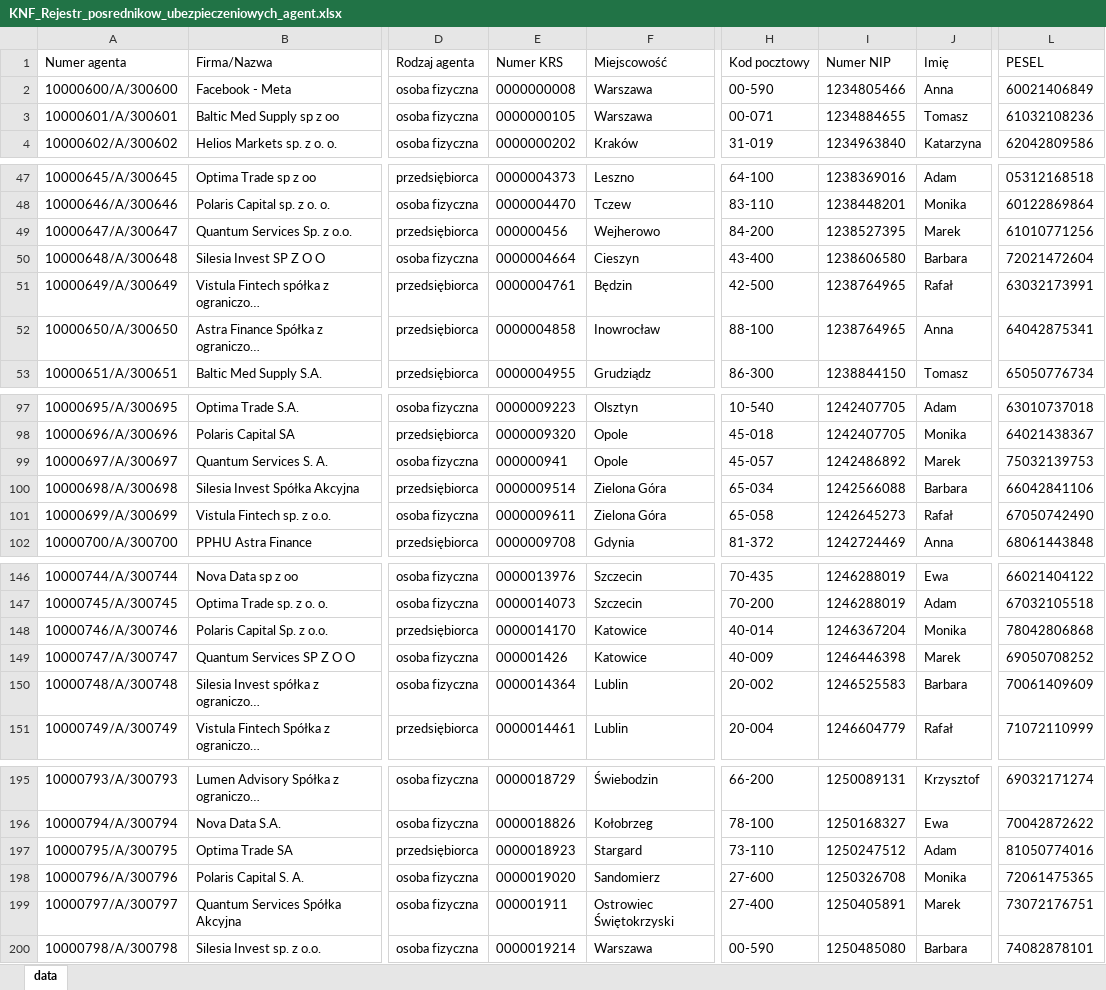
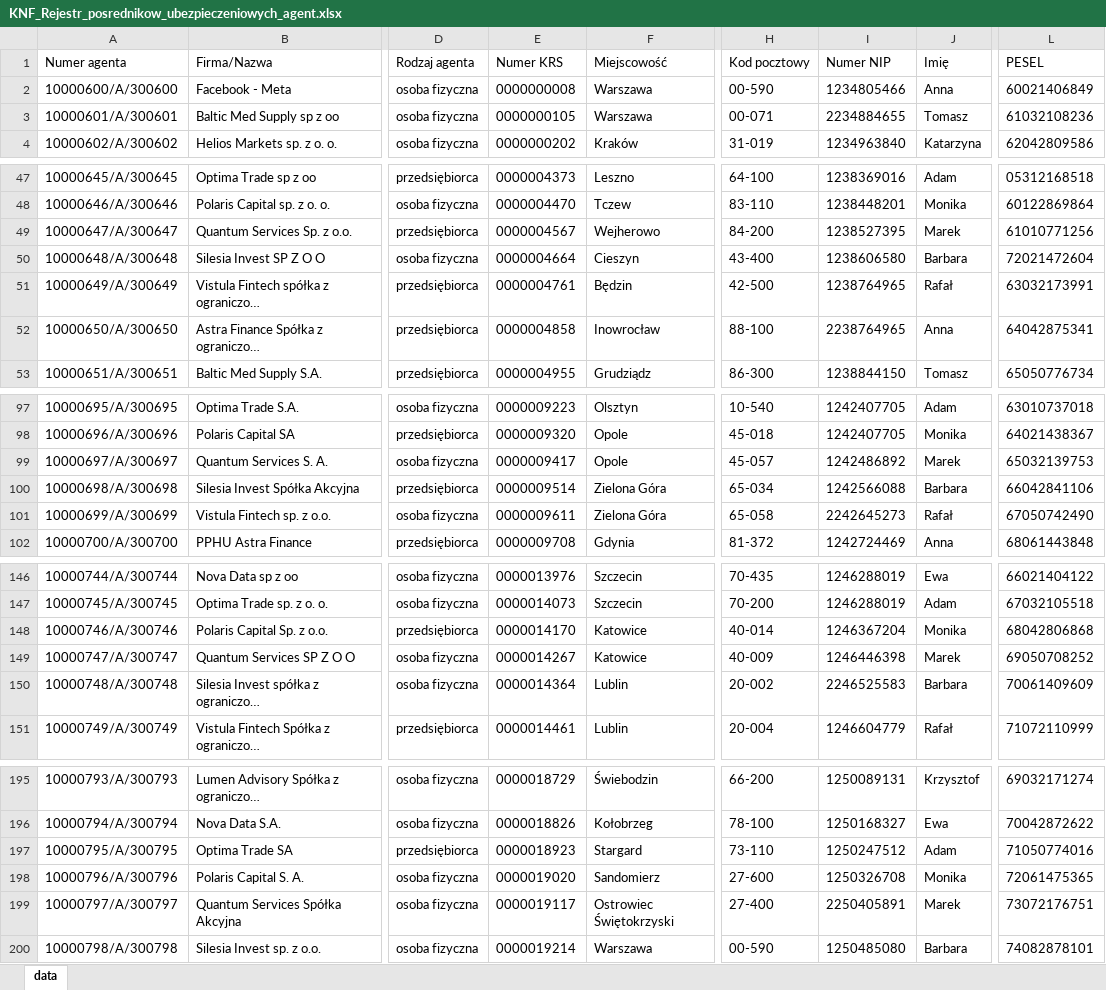
Before and after one commit to adasb15/Goldenizacja, an Excel workbook: data/xlsx/KNF_Rejestr_posrednikow_ubezpieczeniowych_agent.xlsx, sheet data, drawn as a sheet; only a part is shown, gaps mark what is left out; long unchanged cells end in …; values as stored, in another font and other column widths than the file's, no borders; the diff covers the shown part only; the diff names each change by its address in the sheet, - before the commit and + after, or states it on an @@ line.

```diff
--- a/data/xlsx/KNF_Rejestr_posrednikow_ubezpieczeniowych_agent.xlsx (sheet data)
+++ b/data/xlsx/KNF_Rejestr_posrednikow_ubezpieczeniowych_agent.xlsx (sheet data)
-I3 (Numer NIP): 1234884655
+I3 (Numer NIP): 2234884655
-E49 (Numer KRS): 000000456
+E49 (Numer KRS): 0000004567
-I52 (Numer NIP): 1238764965
+I52 (Numer NIP): 2238764965
-E99 (Numer KRS): 000000941
+E99 (Numer KRS): 0000009417
-L99 (PESEL): 75032139753
+L99 (PESEL): 65032139753
-I101 (Numer NIP): 1242645273
+I101 (Numer NIP): 2242645273
-L148 (PESEL): 78042806868
+L148 (PESEL): 68042806868
-E149 (Numer KRS): 000001426
+E149 (Numer KRS): 0000014267
-I150 (Numer NIP): 1246525583
+I150 (Numer NIP): 2246525583
-L197 (PESEL): 81050774016
+L197 (PESEL): 71050774016
-E199 (Numer KRS): 000001911
+E199 (Numer KRS): 0000019117
-I199 (Numer NIP): 1250405891
+I199 (Numer NIP): 2250405891
```
Also changed, not shown: 9 edited cells elsewhere in this sheet, data/xlsx/KNF_Rejestr_firm_inwestycyjnych.xlsx, data/xlsx/KNF_Rejestr_posrednikow_ubezpieczeniowych_pracownik_agenta.xlsx, 37 other files.
